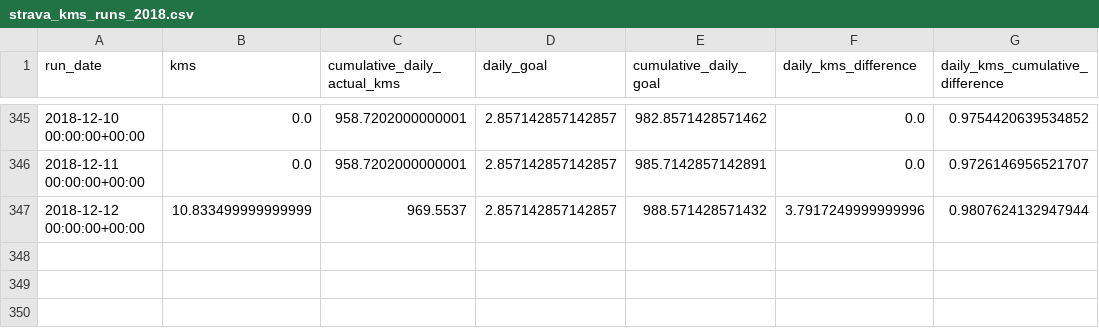
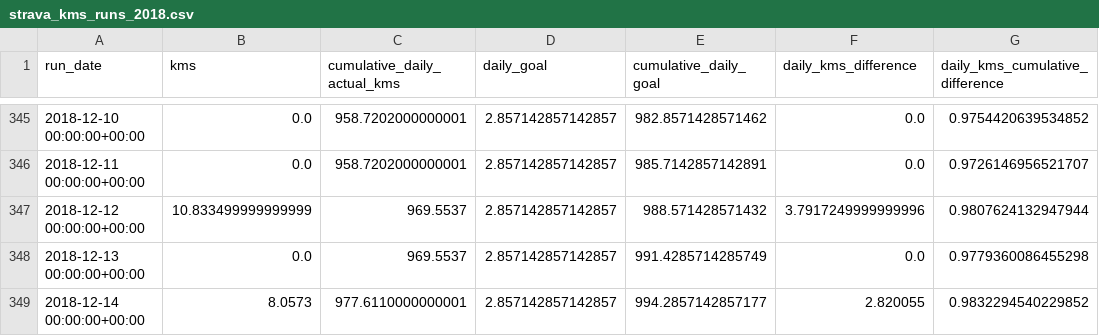
Before and after one commit to johnkbyrne/one-thousand-miles, a CSV file: strava_kms_runs_2018.csv, drawn as a sheet; only a part is shown, gaps mark what is left out.

```diff
--- a/strava_kms_runs_2018.csv
+++ b/strava_kms_runs_2018.csv
@@ -347 +347,3 @@ run_date,kms,cumulative_daily_actual_kms,daily_goal,cumulative_daily_goal,daily_
 2018-12-12 00:00:00+00:00,10.833499999999999,969.5537,2.857142857142857,988.571428571432,3.7917249999999996,0.9807624132947944
+2018-12-13 00:00:00+00:00,0.0,969.5537,2.857142857142857,991.4285714285749,0.0,0.9779360086455298
+2018-12-14 00:00:00+00:00,8.0573,977.6110000000001,2.857142857142857,994.2857142857177,2.820055,0.9832294540229852
```
Also changed, not shown: strava_data.csv, 2 other files.
